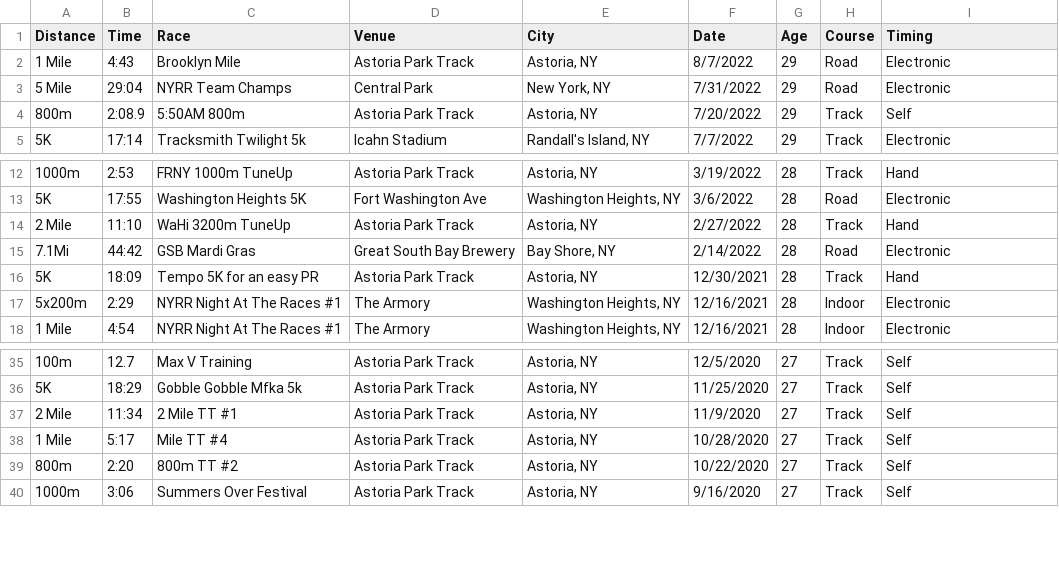
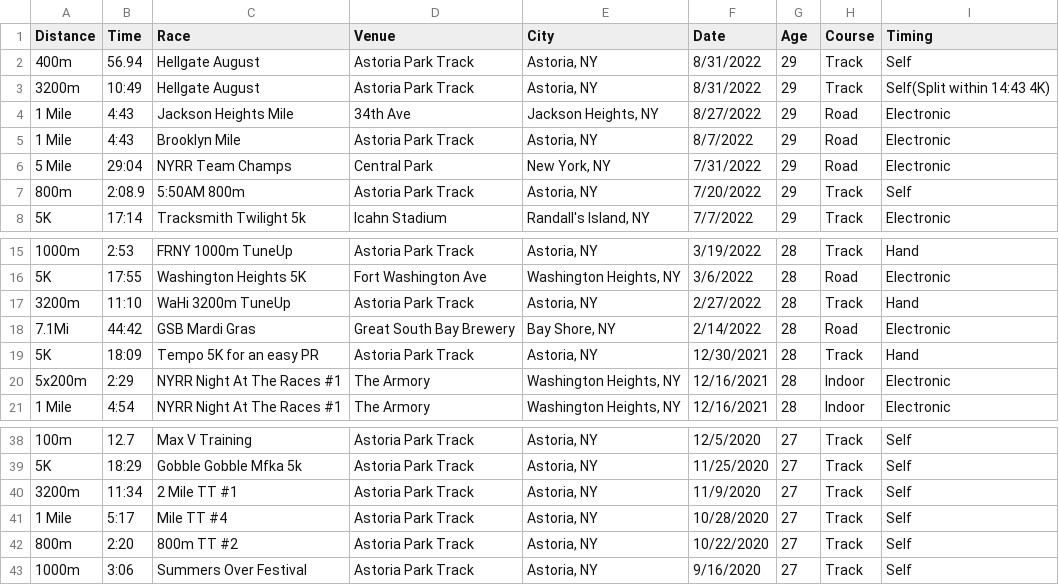
Before and after one commit to kenneththomas/kensraceresults, a CSV file: raceresults.csv, drawn as a sheet; only a part is shown, gaps mark what is left out; addresses are those after the commit; the diff names each change by its address in the sheet, - before the commit and + after, or states it on an @@ line.

```diff
--- a/raceresults.csv
+++ b/raceresults.csv
+row 2: 400m | 56.94 | Hellgate August | Astoria Park Track | Astoria, NY | 8/31/2022 | 29 | Track | Self
+row 3: 3200m | 10:49 | Hellgate August | Astoria Park Track | Astoria, NY | 8/31/2022 | 29 | Track | Self(Split within 14:43 4K)
+row 4: 1 Mile | 4:43 | Jackson Heights Mile | 34th Ave | Jackson Heights, NY | 8/27/2022 | 29 | Road | Electronic
-A17 (Distance): 2 Mile
+A17 (Distance): 3200m
-A40 (Distance): 2 Mile
+A40 (Distance): 3200m
```
Also changed, not shown: 2 other files.
